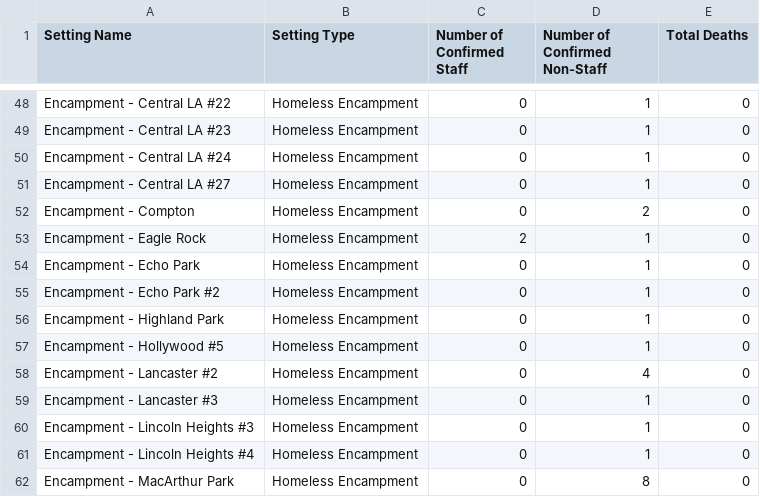
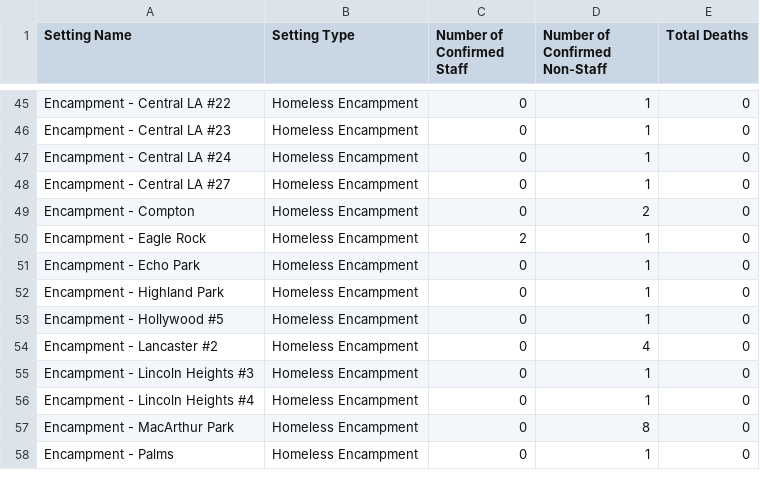
Before and after one commit to xander-hirsch/lac_covid19, a CSV file: docs/live/homeless-live.csv, drawn as a sheet; only a part is shown, gaps mark what is left out; the shorter side is filled out with more unchanged rows; the diff covers the shown part only.

```diff
--- a/docs/live/homeless-live.csv
+++ b/docs/live/homeless-live.csv
@@ -54,3 +51,2 @@ Encampment - Eagle Rock,Homeless Encampment,2,1,0
 Encampment - Echo Park,Homeless Encampment,0,1,0
-Encampment - Echo Park #2,Homeless Encampment,0,1,0
 Encampment - Highland Park,Homeless Encampment,0,1,0
@@ -58,3 +54,2 @@ Encampment - Hollywood #5,Homeless Encampment,0,1,0
 Encampment - Lancaster #2,Homeless Encampment,0,4,0
-Encampment - Lancaster #3,Homeless Encampment,0,1,0
 Encampment - Lincoln Heights #3,Homeless Encampment,0,1,0
```
Also changed, not shown: 20 removed rows and 1 edited cell elsewhere in this file, docs/live/non-residential-live.csv, docs/live/residential-live.csv, 9 other files.
